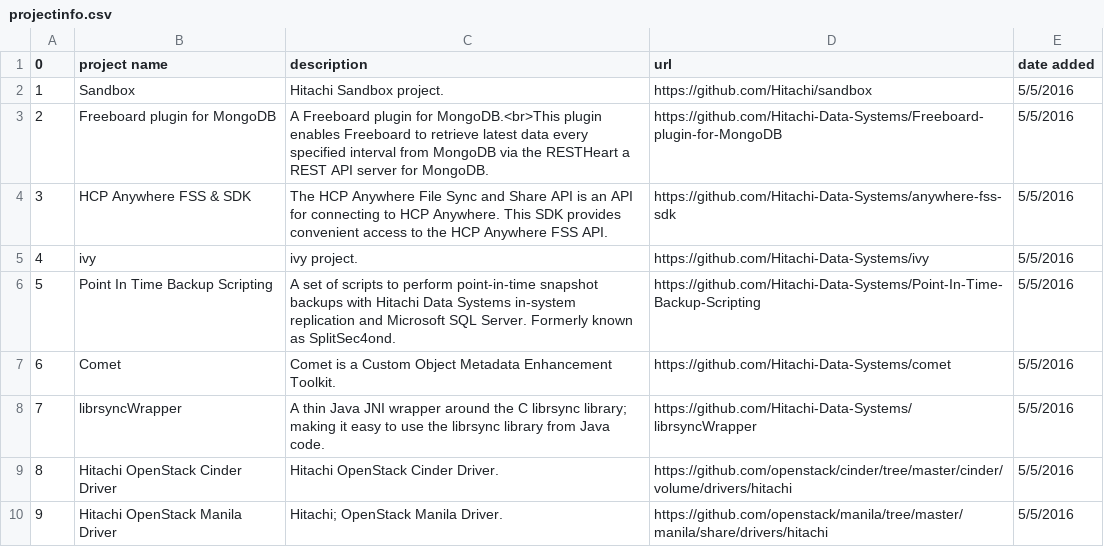
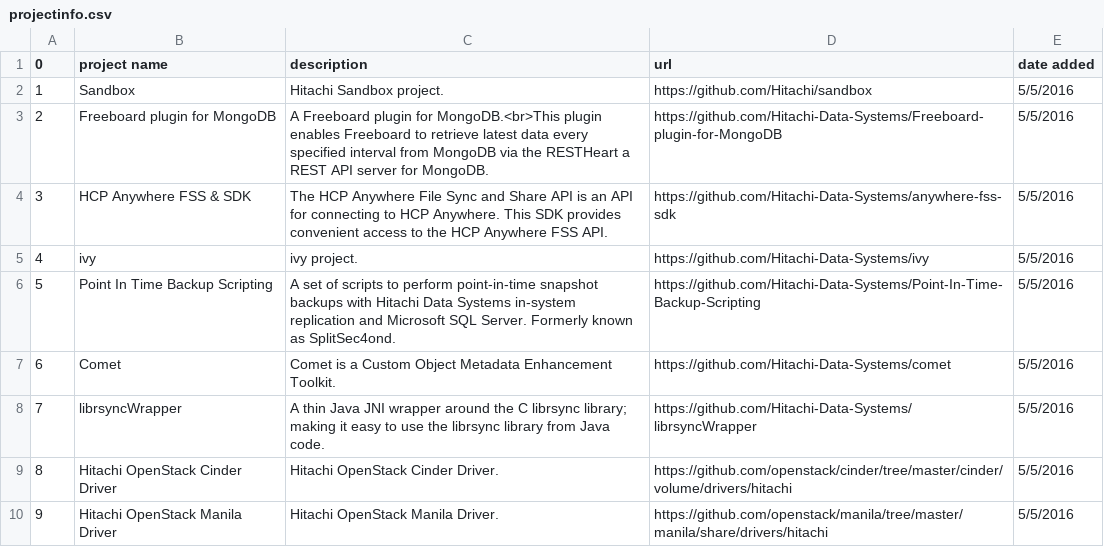
Before and after one commit to Hitachi/hitachi.github.io, a CSV file: projectinfo.csv, drawn as a sheet.

Commit message:
Update projectinfo.csv

```diff
--- a/projectinfo.csv
+++ b/projectinfo.csv
@@ -9,2 +9,2 @@
 8,Hitachi OpenStack Cinder Driver,Hitachi OpenStack Cinder Driver.,https://github.com/openstack/cinder/tree/master/cinder/volume/drivers/hitachi,5/5/2016
-9,Hitachi OpenStack Manila Driver,Hitachi; OpenStack Manila Driver.,https://github.com/openstack/manila/tree/master/manila/share/drivers/hitachi,5/5/2016
+9,Hitachi OpenStack Manila Driver,Hitachi OpenStack Manila Driver.,https://github.com/openstack/manila/tree/master/manila/share/drivers/hitachi,5/5/2016
```
